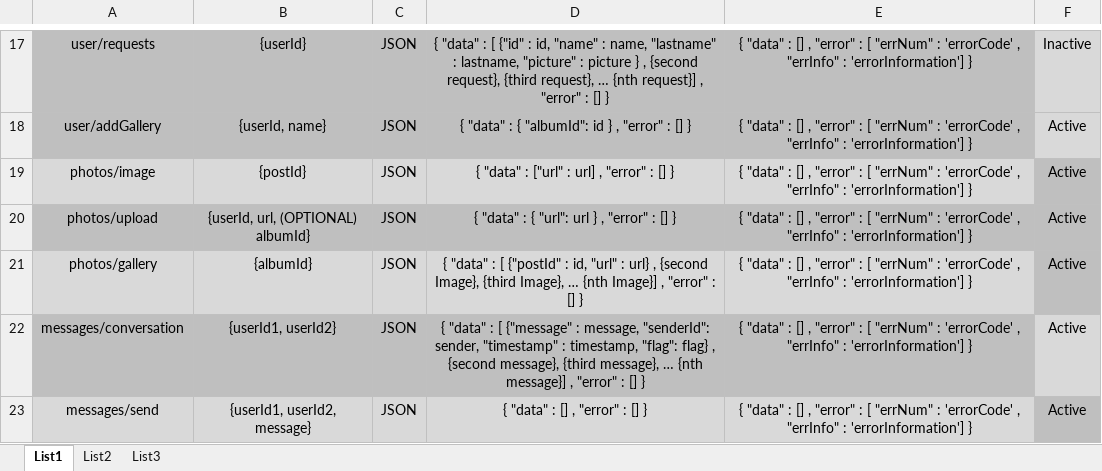
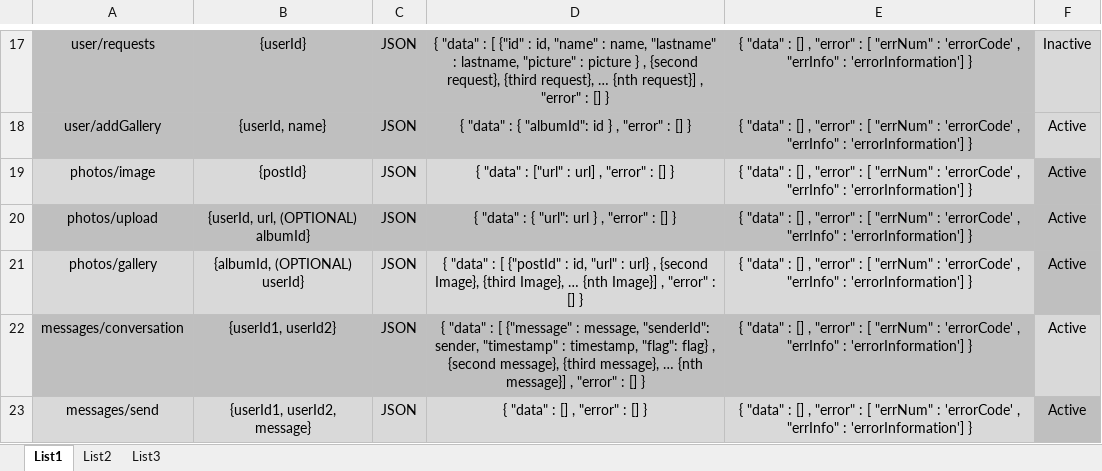
Before and after one commit to goran-rumin/Projekt, an Excel workbook: Dokumenti/DB services.xlsx, sheet List1, drawn as a sheet; only a part is shown, gaps mark what is left out; values as stored, in another font and other column widths than the file's, no borders; conditional formats not drawn; the diff names each change by its address in the sheet, - before the commit and + after, or states it on an @@ line.

Commit message:
Dodan optional userId parametar u photos/gallery servis ( za pregledavanje korisničkih slika u default albumu )

```diff
--- a/Dokumenti/DB services.xlsx (sheet List1)
+++ b/Dokumenti/DB services.xlsx (sheet List1)
-B21: {albumId}
+B21: {albumId, (OPTIONAL) userId}
```
Also changed, not shown: 1 other file.
